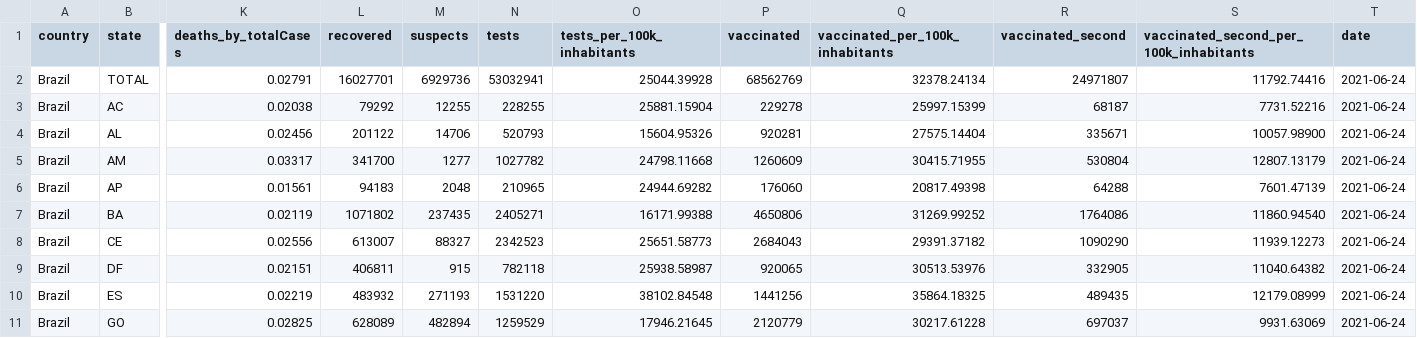
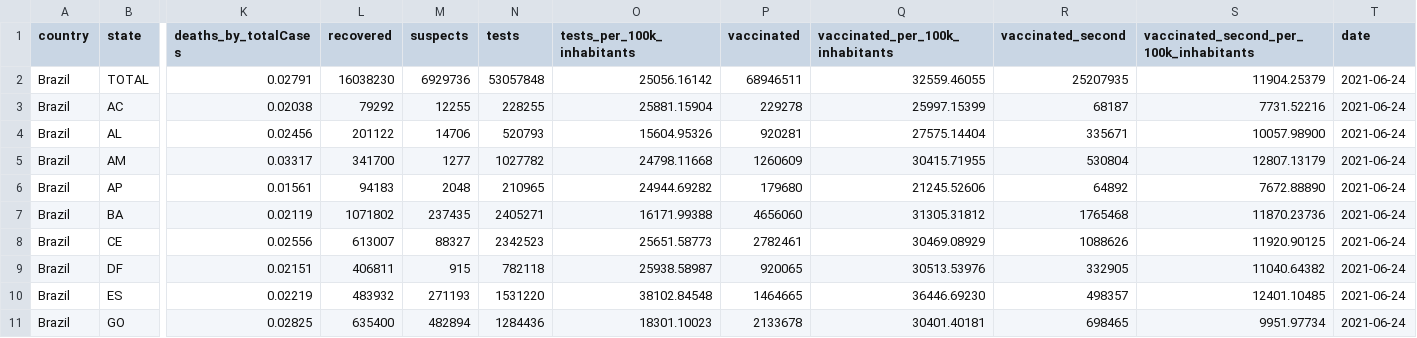
Before and after one commit to araguaci/covid19br, a CSV file: cases-brazil-total.csv, drawn as a sheet; only a part is shown, gaps mark what is left out; the diff covers the shown part only; the diff names each change by its address in the sheet, - before the commit and + after, or states it on an @@ line.

```diff
--- a/cases-brazil-total.csv
+++ b/cases-brazil-total.csv
-L2 (recovered): 16027701
+L2 (recovered): 16038230
-N2 (tests): 53032941
+N2 (tests): 53057848
-O2 (tests_per_100k_inhabitants): 25044.39928
+O2 (tests_per_100k_inhabitants): 25056.16142
-P2 (vaccinated): 68562769
+P2 (vaccinated): 68946511
-Q2 (vaccinated_per_100k_inhabitants): 32378.24134
+Q2 (vaccinated_per_100k_inhabitants): 32559.46055
-R2 (vaccinated_second): 24971807
+R2 (vaccinated_second): 25207935
-S2: 11792.74416
+S2: 11904.25379
-P6 (vaccinated): 176060
+P6 (vaccinated): 179680
-Q6 (vaccinated_per_100k_inhabitants): 20817.49398
+Q6 (vaccinated_per_100k_inhabitants): 21245.52606
-R6 (vaccinated_second): 64288
+R6 (vaccinated_second): 64892
-S6: 7601.47139
+S6: 7672.88890
-P7 (vaccinated): 4650806
+P7 (vaccinated): 4656060
-Q7 (vaccinated_per_100k_inhabitants): 31269.99252
+Q7 (vaccinated_per_100k_inhabitants): 31305.31812
-R7 (vaccinated_second): 1764086
+R7 (vaccinated_second): 1765468
-S7: 11860.94540
+S7: 11870.23736
-P8 (vaccinated): 2684043
+P8 (vaccinated): 2782461
-Q8 (vaccinated_per_100k_inhabitants): 29391.37182
+Q8 (vaccinated_per_100k_inhabitants): 30469.08929
-R8 (vaccinated_second): 1090290
+R8 (vaccinated_second): 1088626
-S8: 11939.12273
+S8: 11920.90125
-P10 (vaccinated): 1441256
+P10 (vaccinated): 1464665
-Q10 (vaccinated_per_100k_inhabitants): 35864.18325
+Q10 (vaccinated_per_100k_inhabitants): 36446.69230
-R10 (vaccinated_second): 489435
+R10 (vaccinated_second): 498357
-S10: 12179.08999
+S10: 12401.10485
-L11 (recovered): 628089
+L11 (recovered): 635400
-N11 (tests): 1259529
+N11 (tests): 1284436
-O11 (tests_per_100k_inhabitants): 17946.21645
+O11 (tests_per_100k_inhabitants): 18301.10023
-P11 (vaccinated): 2120779
+P11 (vaccinated): 2133678
-Q11 (vaccinated_per_100k_inhabitants): 30217.61228
+Q11 (vaccinated_per_100k_inhabitants): 30401.40181
-R11 (vaccinated_second): 697037
+R11 (vaccinated_second): 698465
-S11: 9931.63069
+S11: 9951.97734
```
Also changed, not shown: 45 edited cells elsewhere in this file, 1 other file.
